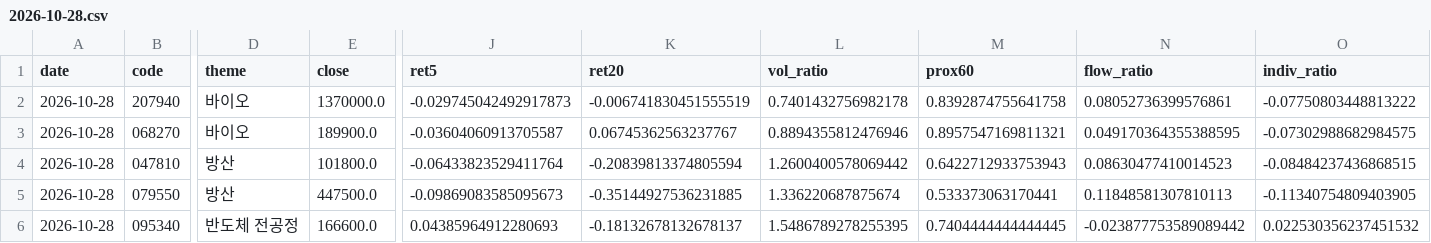
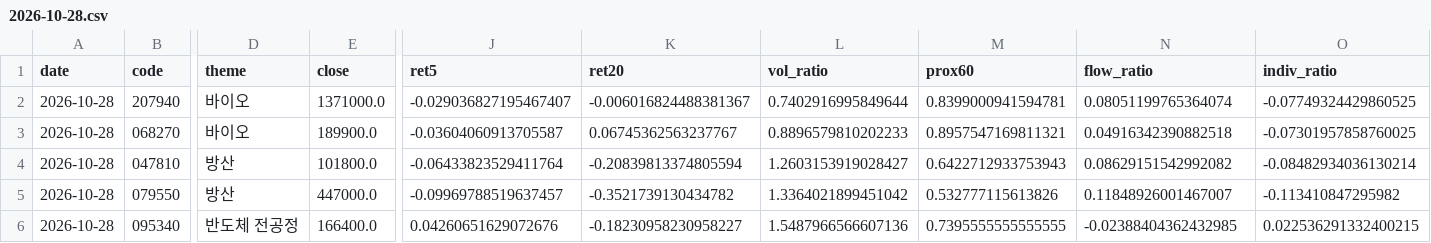
Before and after one commit to dydwns135135/-, a CSV file: kr/2026-10-28.csv, drawn as a sheet; only a part is shown, gaps mark what is left out; the diff covers the shown part only; the diff names each change by its address in the sheet, - before the commit and + after, or states it on an @@ line.

```diff
--- a/kr/2026-10-28.csv
+++ b/kr/2026-10-28.csv
-E2 (close): 1370000.0
+E2 (close): 1371000.0
-J2 (ret5): -0.029745042492917873
+J2 (ret5): -0.029036827195467407
-K2 (ret20): -0.006741830451555519
+K2 (ret20): -0.006016824488381367
-L2 (vol_ratio): 0.7401432756982178
+L2 (vol_ratio): 0.7402916995849644
-M2 (prox60): 0.8392874755641758
+M2 (prox60): 0.8399000941594781
-N2 (flow_ratio): 0.08052736399576861
+N2 (flow_ratio): 0.08051199765364074
-O2 (indiv_ratio): -0.07750803448813222
+O2 (indiv_ratio): -0.07749324429860525
-L3 (vol_ratio): 0.8894355812476946
+L3 (vol_ratio): 0.8896579810202233
-N3 (flow_ratio): 0.049170364355388595
+N3 (flow_ratio): 0.04916342390882518
-O3 (indiv_ratio): -0.07302988682984575
+O3 (indiv_ratio): -0.07301957858760025
-L4 (vol_ratio): 1.2600400578069442
+L4 (vol_ratio): 1.2603153919028427
-N4 (flow_ratio): 0.08630477410014523
+N4 (flow_ratio): 0.08629151542992082
-O4 (indiv_ratio): -0.08484237436868515
+O4 (indiv_ratio): -0.08482934036130214
-E5 (close): 447500.0
+E5 (close): 447000.0
-J5 (ret5): -0.09869083585095673
+J5 (ret5): -0.09969788519637457
-K5 (ret20): -0.35144927536231885
+K5 (ret20): -0.3521739130434782
-L5 (vol_ratio): 1.336220687875674
+L5 (vol_ratio): 1.3364021899451042
-M5 (prox60): 0.533373063170441
+M5 (prox60): 0.532777115613826
-N5 (flow_ratio): 0.11848581307810113
+N5 (flow_ratio): 0.11848926001467007
-O5 (indiv_ratio): -0.11340754809403905
+O5 (indiv_ratio): -0.113410847295982
-E6 (close): 166600.0
+E6 (close): 166400.0
-J6 (ret5): 0.04385964912280693
+J6 (ret5): 0.04260651629072676
-K6 (ret20): -0.18132678132678137
+K6 (ret20): -0.18230958230958227
-L6 (vol_ratio): 1.5486789278255395
+L6 (vol_ratio): 1.5487966566607136
-M6 (prox60): 0.7404444444444445
+M6 (prox60): 0.7395555555555555
-N6 (flow_ratio): -0.023877753589089442
+N6 (flow_ratio): -0.02388404362432985
-O6 (indiv_ratio): 0.022530356237451532
+O6 (indiv_ratio): 0.022536291332400215
```
Also changed, not shown: 74 edited cells elsewhere in this file.
